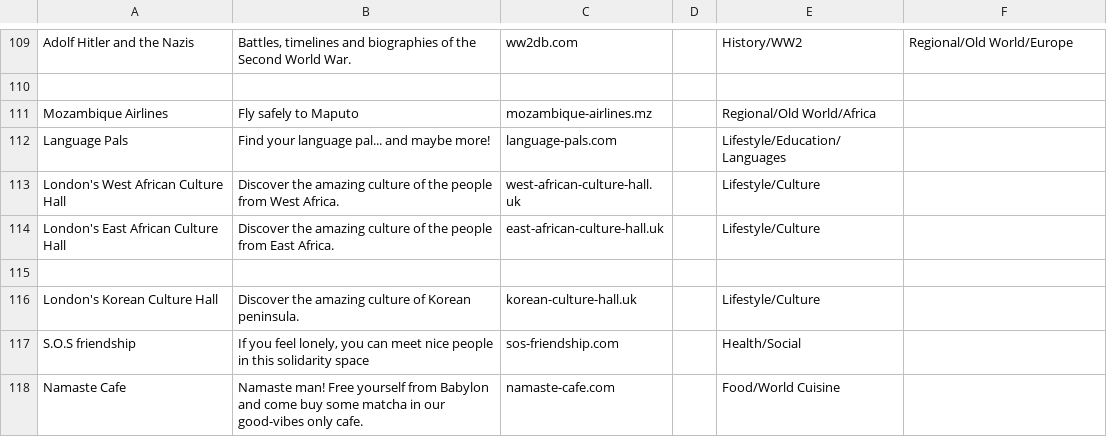
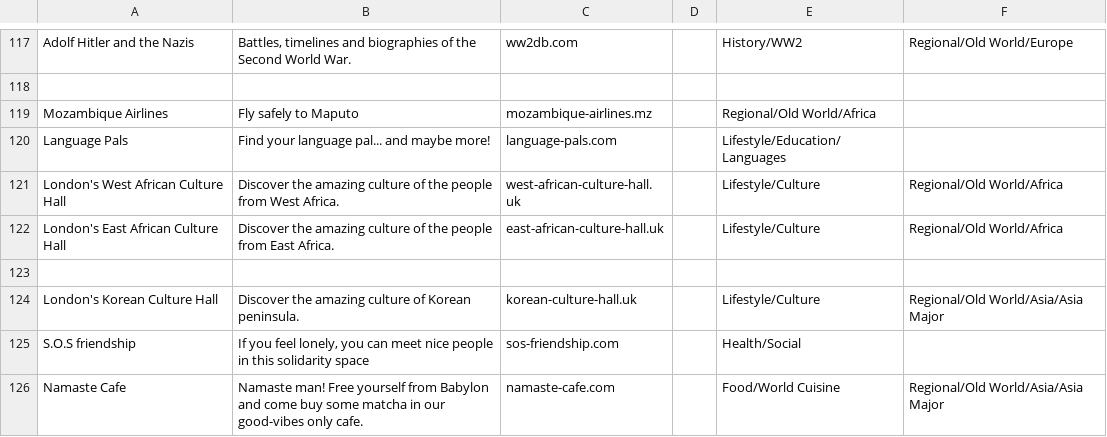
Before and after one commit to nbusser/LD-60, a CSV file: assets/data/data.csv, drawn as a sheet; only a part is shown, gaps mark what is left out; the diff covers the shown part only.

Commit message:
new regional splitting

```diff
--- a/assets/data/data.csv
+++ b/assets/data/data.csv
@@ -112,7 +120,7 @@ Mozambique Airlines;Fly safely to Maputo;mozambique-airlines.mz;;Regional/Old Wo
 Language Pals;Find your language pal... and maybe more!;language-pals.com;;Lifestyle/Education/Languages;
-London's West African Culture Hall;Discover the amazing culture of the people from West Africa.;west-african-culture-hall.uk;;Lifestyle/Culture;
-London's East African Culture Hall;Discover the amazing culture of the people from East Africa.;east-african-culture-hall.uk;;Lifestyle/Culture;
+London's West African Culture Hall;Discover the amazing culture of the people from West Africa.;west-african-culture-hall.uk;;Lifestyle/Culture;Regional/Old World/Africa
+London's East African Culture Hall;Discover the amazing culture of the people from East Africa.;east-african-culture-hall.uk;;Lifestyle/Culture;Regional/Old World/Africa
 ;;;;;
-London's Korean Culture Hall;Discover the amazing culture of Korean peninsula.;korean-culture-hall.uk;;Lifestyle/Culture;
+London's Korean Culture Hall;Discover the amazing culture of Korean peninsula.;korean-culture-hall.uk;;Lifestyle/Culture;Regional/Old World/Asia/Asia Major
 S.O.S friendship;If you feel lonely, you can meet nice people in this solidarity space;sos-friendship.com;;Health/Social;
-Namaste Cafe;Namaste man! Free yourself from Babylon and come buy some matcha in our good-vibes only cafe.;namaste-cafe.com;;Food/World Cuisine;
+Namaste Cafe;Namaste man! Free yourself from Babylon and come buy some matcha in our good-vibes only cafe.;namaste-cafe.com;;Food/World Cuisine;Regional/Old World/Asia/Asia Major
```
Also changed, not shown: 8 added rows and 61 edited cells elsewhere in this file, 2 other files.
